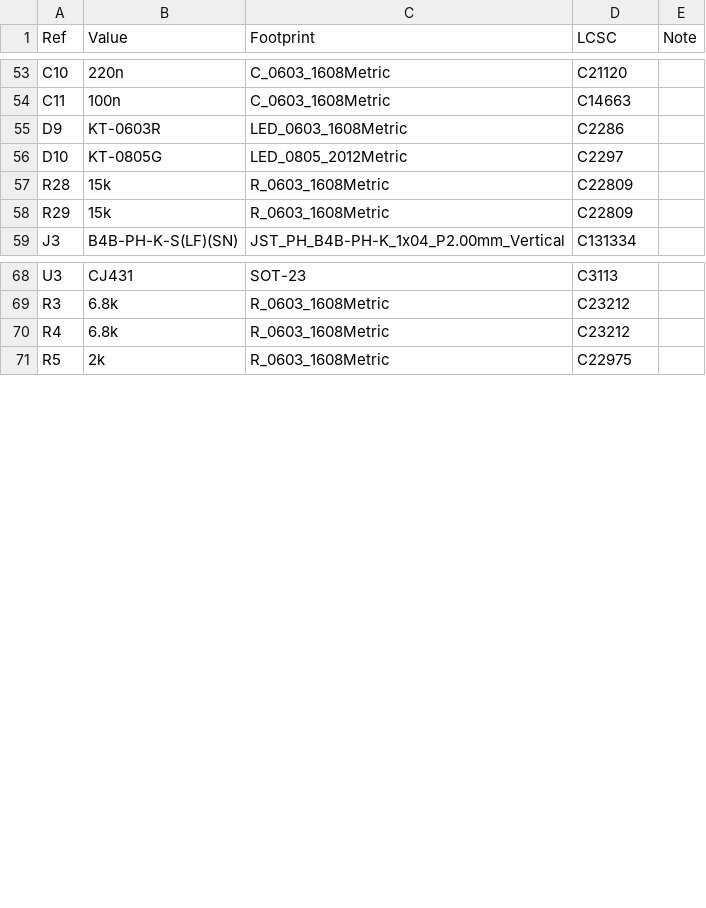
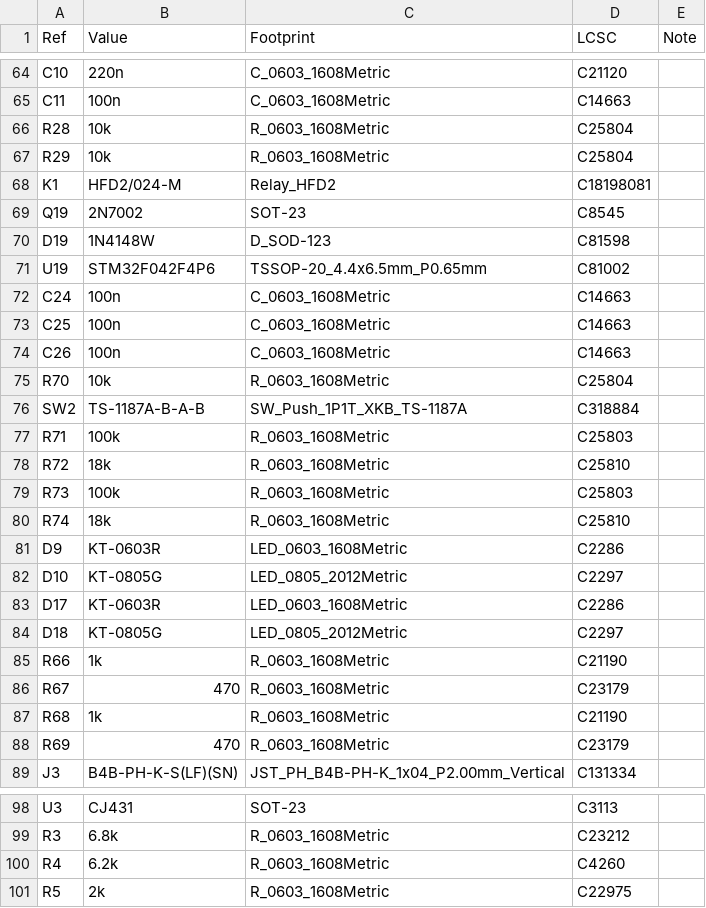
Before and after one commit to ckemere/LaserDriver, a CSV file: LaserHAT/BatteryPack/bom_BatteryPack.csv, drawn as a sheet; only a part is shown, gaps mark what is left out; the diff covers the shown part only.

```diff
--- a/LaserHAT/BatteryPack/bom_BatteryPack.csv
+++ b/LaserHAT/BatteryPack/bom_BatteryPack.csv
@@ -54,6 +65,25 @@ C10,220n,C_0603_1608Metric,C21120,
 C11,100n,C_0603_1608Metric,C14663,
+R28,10k,R_0603_1608Metric,C25804,
+R29,10k,R_0603_1608Metric,C25804,
+K1,HFD2/024-M,Relay_HFD2,C18198081,
+Q19,2N7002,SOT-23,C8545,
+D19,1N4148W,D_SOD-123,C81598,
+U19,STM32F042F4P6,TSSOP-20_4.4x6.5mm_P0.65mm,C81002,
+C24,100n,C_0603_1608Metric,C14663,
+C25,100n,C_0603_1608Metric,C14663,
+C26,100n,C_0603_1608Metric,C14663,
+R70,10k,R_0603_1608Metric,C25804,
+SW2,TS-1187A-B-A-B,SW_Push_1P1T_XKB_TS-1187A,C318884,
+R71,100k,R_0603_1608Metric,C25803,
+R72,18k,R_0603_1608Metric,C25810,
+R73,100k,R_0603_1608Metric,C25803,
+R74,18k,R_0603_1608Metric,C25810,
 D9,KT-0603R,LED_0603_1608Metric,C2286,
 D10,KT-0805G,LED_0805_2012Metric,C2297,
-R28,15k,R_0603_1608Metric,C22809,
-R29,15k,R_0603_1608Metric,C22809,
+D17,KT-0603R,LED_0603_1608Metric,C2286,
+D18,KT-0805G,LED_0805_2012Metric,C2297,
+R66,1k,R_0603_1608Metric,C21190,
+R67,470,R_0603_1608Metric,C23179,
+R68,1k,R_0603_1608Metric,C21190,
+R69,470,R_0603_1608Metric,C23179,
 J3,B4B-PH-K-S(LF)(SN),JST_PH_B4B-PH-K_1x04_P2.00mm_Vertical,C131334,
@@ -69,3 +99,3 @@ U3,CJ431,SOT-23,C3113,
 R3,6.8k,R_0603_1608Metric,C23212,
-R4,6.8k,R_0603_1608Metric,C23212,
+R4,6.2k,R_0603_1608Metric,C4260,
 R5,2k,R_0603_1608Metric,C22975,
```
Also changed, not shown: 17 added rows, 6 removed rows and 8 edited cells elsewhere in this file, LaserHAT/fab/BatteryPack/BatteryPack_bom.csv, LaserHAT/fab/BatteryPack/BatteryPack_cpl.csv, 25 other files.
